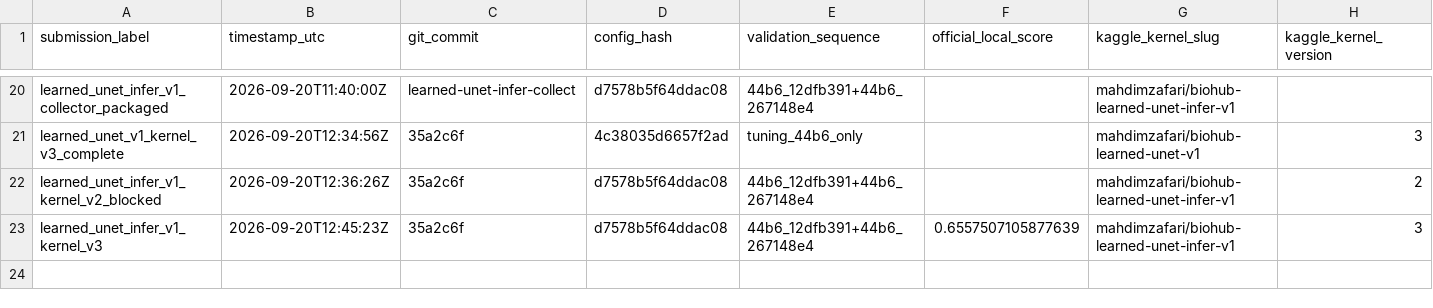
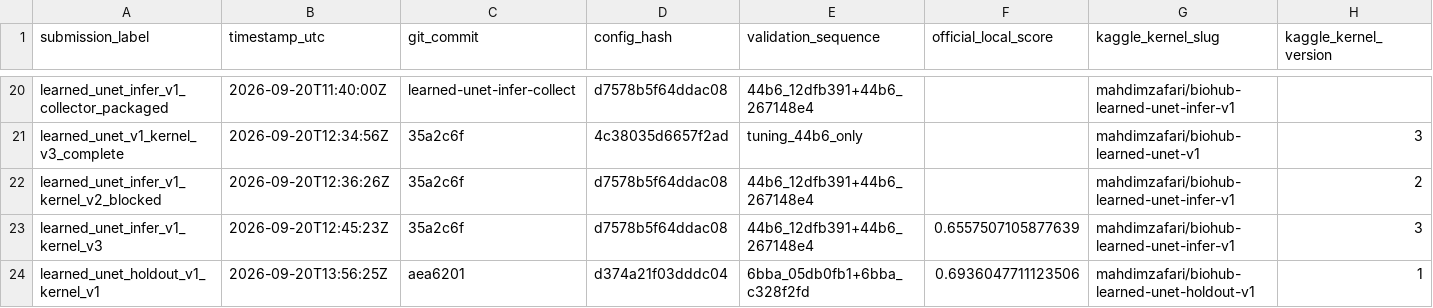
Before and after one commit to mehdizafari1995/Biohub_Cell_Tracking, a CSV file: Biohub_Cell_Tracking/reports/submission_ledger.csv, drawn as a sheet; only a part is shown, gaps mark what is left out; rows hold the shown columns only; the diff names each change by its address in the sheet, - before the commit and + after, or states it on an @@ line.

```diff
--- a/Biohub_Cell_Tracking/reports/submission_ledger.csv
+++ b/Biohub_Cell_Tracking/reports/submission_ledger.csv
+row 24: learned_unet_holdout_v1_kernel_v1 | 2026-09-20T13:56:25Z | aea6201 | d374a21f03dddc04 | 6bba_05db0fb1+6bba_c328f2fd | 0.6936047711123506 | mahdimzafari/biohub-learned-unet-holdout-v1 | 1
```
Also changed, not shown: Biohub_Cell_Tracking/experiments/registry.csv, 26 other files.
